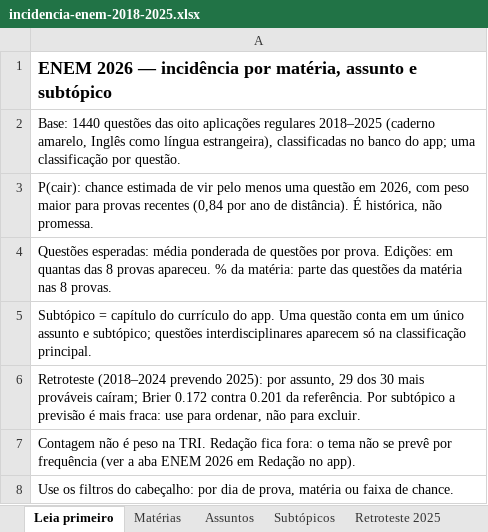
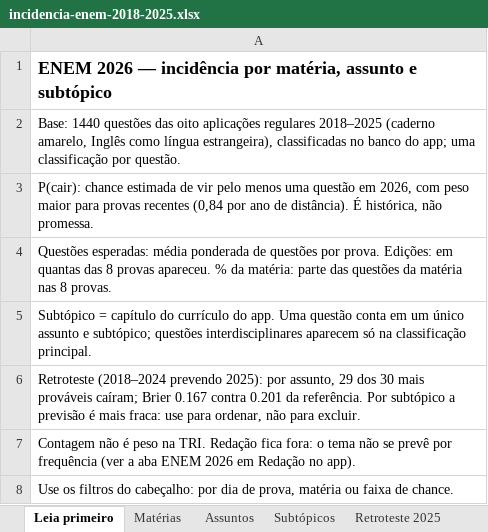
Before and after one commit to anajumorandii-eng/My-App, an Excel workbook: docs/estudos-2026/enem-incidencia/incidencia-enem-2018-2025.xlsx, sheet Leia primeiro, drawn as a sheet; values as stored, in another font and other column widths than the file's, no borders; the diff names each change by its address in the sheet, - before the commit and + after, or states it on an @@ line.

```diff
--- a/docs/estudos-2026/enem-incidencia/incidencia-enem-2018-2025.xlsx (sheet Leia primeiro)
+++ b/docs/estudos-2026/enem-incidencia/incidencia-enem-2018-2025.xlsx (sheet Leia primeiro)
-A6: …caíram; Brier 0.172 contra 0.201…
+A6: …caíram; Brier 0.167 contra 0.201…
```
Also changed, not shown: sheet Subtópicos, sheet Assuntos, sheet Retroteste 2025, sheet Matérias, 19 other files.
